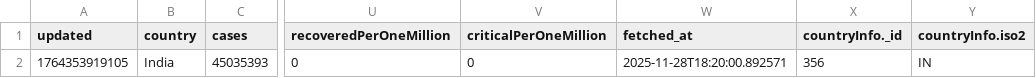
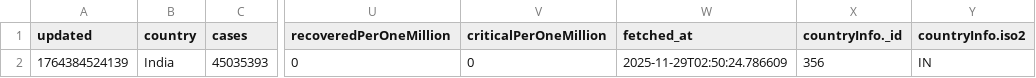
Before and after one commit to manisha23das/Covid_19_ETL, a CSV file: processed_data/processed_covid_data.csv, drawn as a sheet; only a part is shown, gaps mark what is left out; the diff names each change by its address in the sheet, - before the commit and + after, or states it on an @@ line.

```diff
--- a/processed_data/processed_covid_data.csv
+++ b/processed_data/processed_covid_data.csv
-A2 (updated): 1764353919105
+A2 (updated): 1764384524139
-W2 (fetched_at): 2025-11-28T18:20:00.892571
+W2 (fetched_at): 2025-11-29T02:50:24.786609
```
